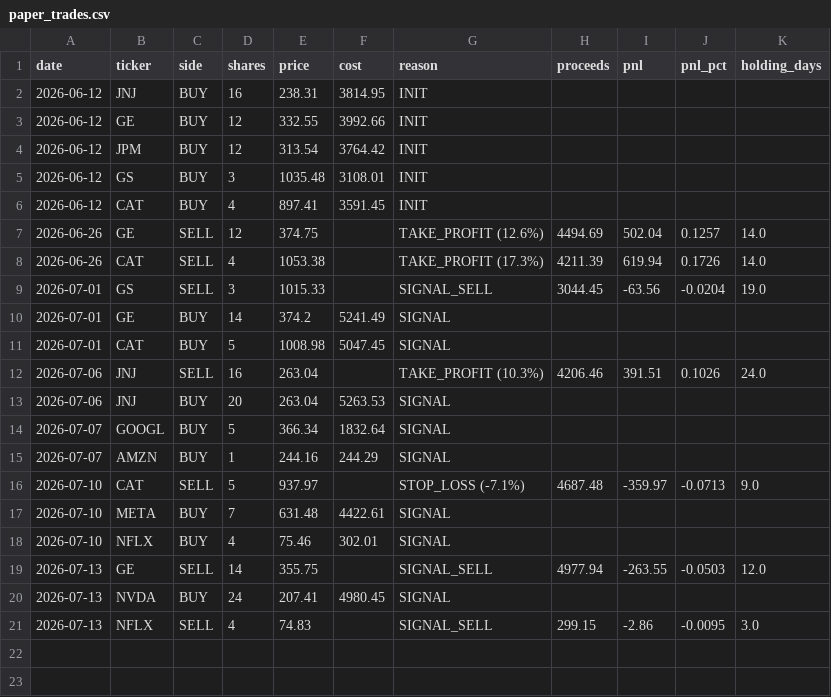
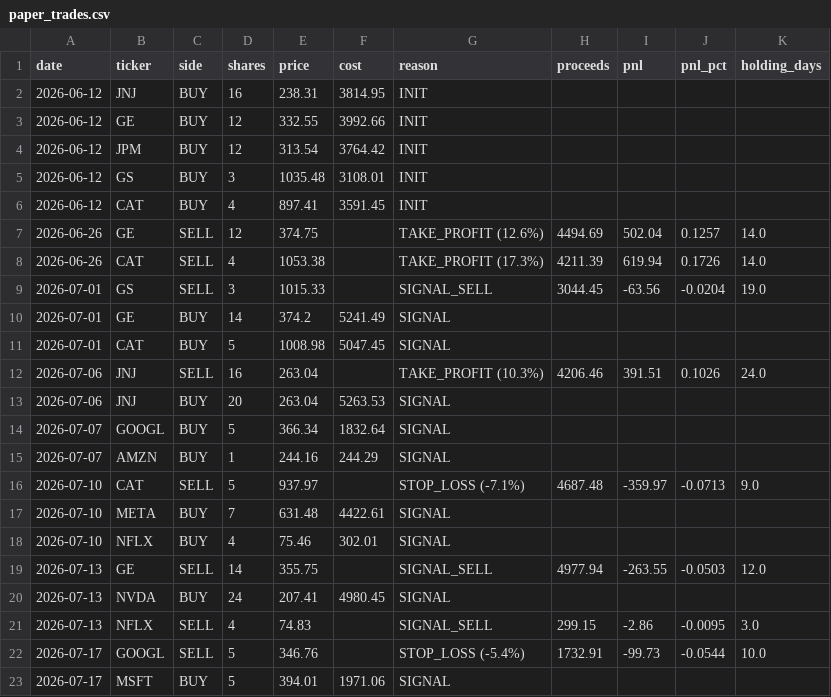
Before and after one commit to TonyTCFu/quant-us-trading, a CSV file: outputs/paper_trades.csv, drawn as a sheet.

Commit message:
Data 2026-07-17

```diff
--- a/outputs/paper_trades.csv
+++ b/outputs/paper_trades.csv
@@ -21 +21,3 @@ date,ticker,side,shares,price,cost,reason,proceeds,pnl,pnl_pct,holding_days
 2026-07-13,NFLX,SELL,4,74.83,,SIGNAL_SELL,299.15,-2.86,-0.0095,3.0
+2026-07-17,GOOGL,SELL,5,346.76,,STOP_LOSS (-5.4%),1732.91,-99.73,-0.0544,10.0
+2026-07-17,MSFT,BUY,5,394.01,1971.06,SIGNAL,,,,
```
Also changed, not shown: outputs/paper_equity.csv, 1 other file.
